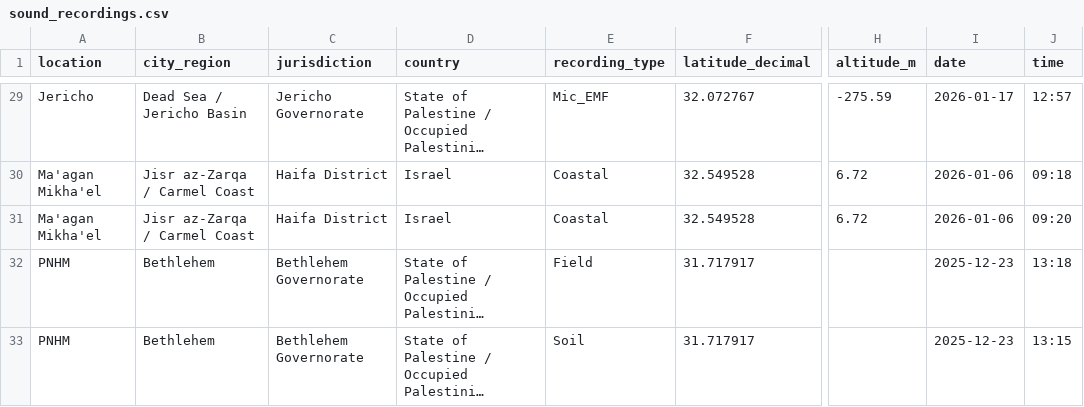
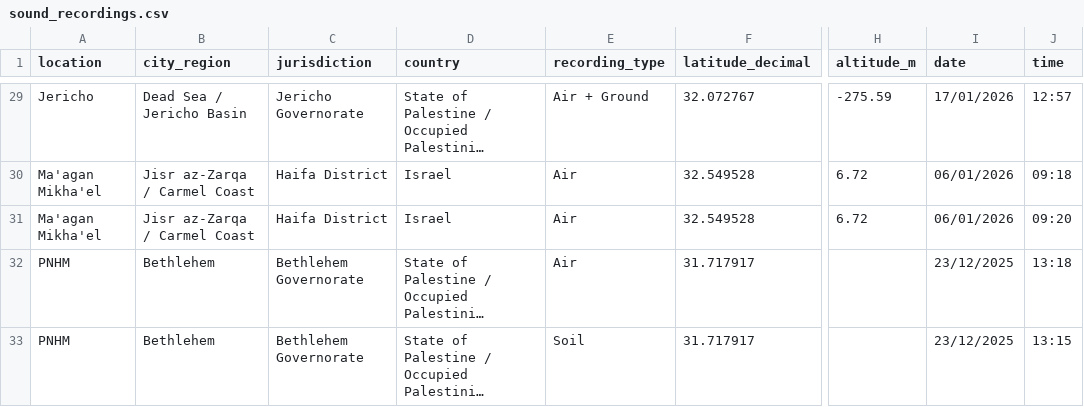
Before and after one commit to FlorenceTo/Spectralecologies, a CSV file: public/data/sound_recordings.csv, drawn as a sheet; only a part is shown, gaps mark what is left out; long unchanged cells end in …; the diff covers the shown part only; the diff names each change by its address in the sheet, - before the commit and + after, or states it on an @@ line.

```diff
--- a/public/data/sound_recordings.csv
+++ b/public/data/sound_recordings.csv
-E29 (recording_type): Mic_EMF
+E29 (recording_type): Air + Ground
-I29 (date): 2026-01-17
+I29 (date): 17/01/2026
-E30:E31 (recording_type): Coastal
+E30:E31 (recording_type): Air
-I30:I31 (date): 2026-01-06
+I30:I31 (date): 06/01/2026
-E32 (recording_type): Field
+E32 (recording_type): Air
-I32:I33 (date): 2025-12-23
+I32:I33 (date): 23/12/2025
```
Also changed, not shown: 48 edited cells elsewhere in this file.
